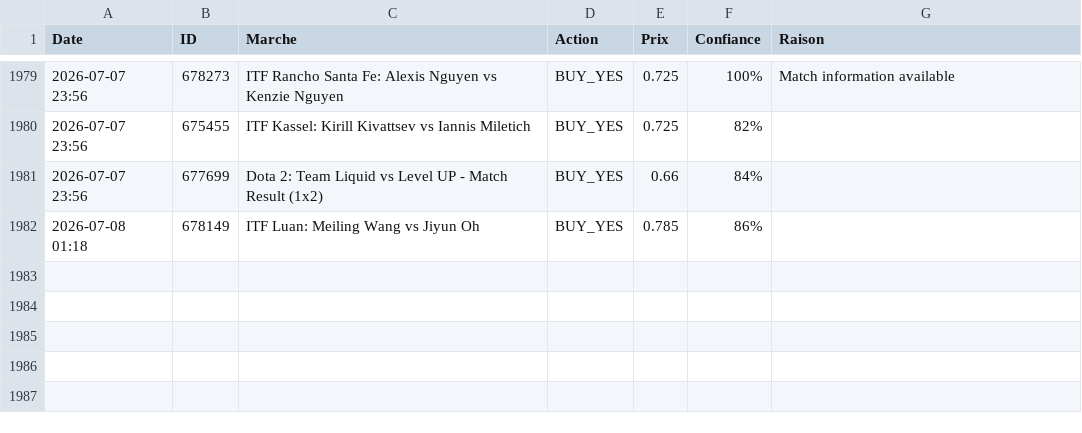
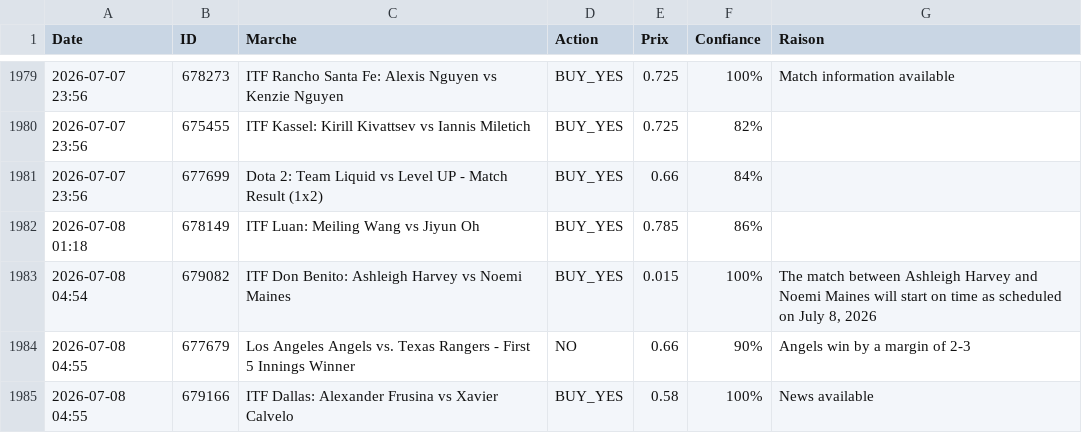
Before and after one commit to sentineloracle-lab/polymarket-scanner, a CSV file: trading_journal.csv, drawn as a sheet; only a part is shown, gaps mark what is left out.

Commit message:
Update trading journal [skip ci]

```diff
--- a/trading_journal.csv
+++ b/trading_journal.csv
@@ -1982 +1982,4 @@ Date,ID,Marche,Action,Prix,Confiance,Raison
 2026-07-08 01:18,678149,ITF Luan: Meiling Wang vs Jiyun Oh,BUY_YES,0.785,86%,
+2026-07-08 04:54,679082,ITF Don Benito: Ashleigh Harvey vs Noemi Maines,BUY_YES,0.015,100%,"The match between Ashleigh Harvey and Noemi Maines will start on time as scheduled on July 8, 2026"
+2026-07-08 04:55,677679,Los Angeles Angels vs. Texas Rangers - First 5 Innings Winner,NO,0.66,90%,Angels win by a margin of 2-3
+2026-07-08 04:55,679166,ITF Dallas: Alexander Frusina vs Xavier Calvelo,BUY_YES,0.58,100%,News available
```
